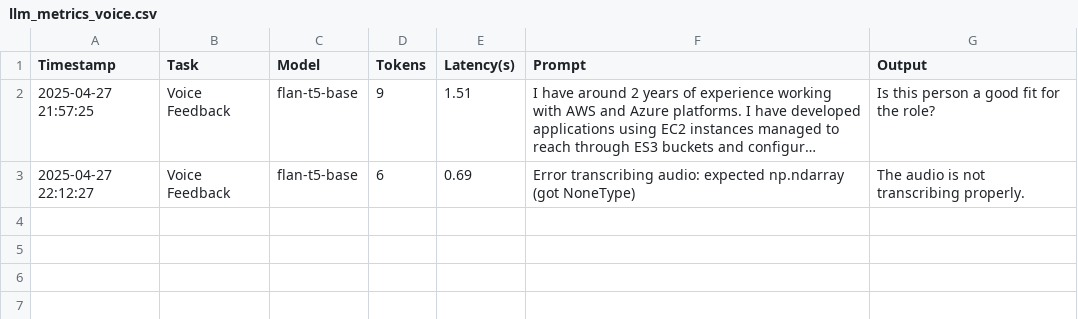
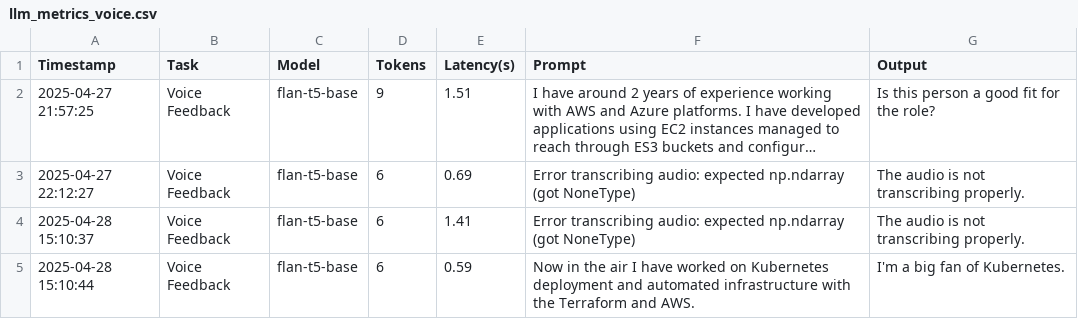
Before and after one commit to Avaneesh-alake/JobGenie, a CSV file: logs/llm_metrics_voice.csv, drawn as a sheet; long unchanged cells end in …; the diff names each change by its address in the sheet, - before the commit and + after, or states it on an @@ line.

```diff
--- a/logs/llm_metrics_voice.csv
+++ b/logs/llm_metrics_voice.csv
+row 4: 2025-04-28 15:10:37 | Voice Feedback | flan-t5-base | 6 | 1.41 | Error transcribing audio: expected np.ndarray (got NoneType) | The audio is not transcribing properly.
+row 5: 2025-04-28 15:10:44 | Voice Feedback | flan-t5-base | 6 | 0.59 | Now in the air I have worked on Kubernetes deployment and automated infrastructure with the Terraform and AWS. | I'm a big fan of Kubernetes.
```
Also changed, not shown: 1 other file.
